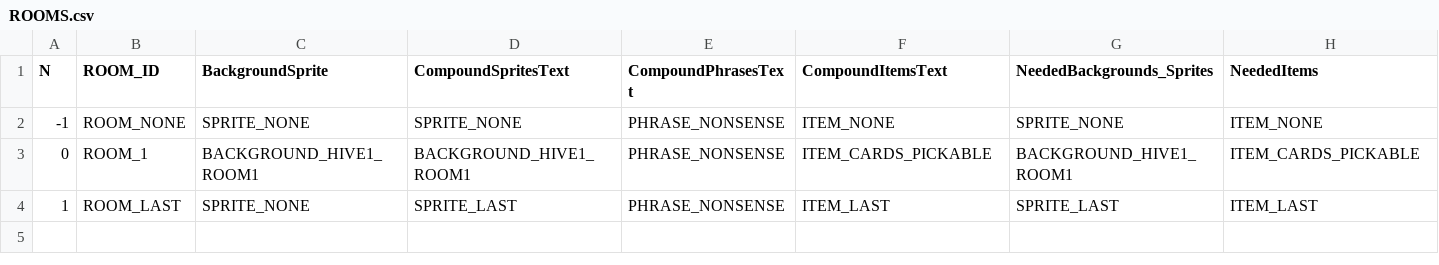
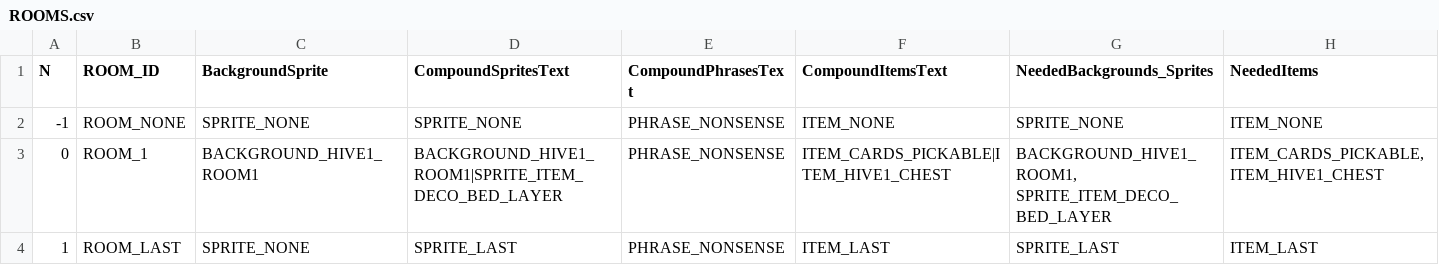
Before and after one commit to ivor4/Goblins3_AnotherQuest, a CSV file: VARMAP_Generator/ROOMS.csv, drawn as a sheet; only a part is shown; the diff names each change by its address in the sheet, - before the commit and + after, or states it on an @@ line.

```diff
--- a/VARMAP_Generator/ROOMS.csv
+++ b/VARMAP_Generator/ROOMS.csv
-D3 (CompoundSpritesText): BACKGROUND_HIVE1_ROOM1
+D3 (CompoundSpritesText): BACKGROUND_HIVE1_ROOM1|SPRITE_ITEM_DECO_BED_LAYER
-F3 (CompoundItemsText): ITEM_CARDS_PICKABLE
+F3 (CompoundItemsText): ITEM_CARDS_PICKABLE|ITEM_HIVE1_CHEST
-G3 (NeededBackgrounds_Sprites): BACKGROUND_HIVE1_ROOM1
+G3 (NeededBackgrounds_Sprites): BACKGROUND_HIVE1_ROOM1, SPRITE_ITEM_DECO_BED_LAYER
-H3 (NeededItems): ITEM_CARDS_PICKABLE
+H3 (NeededItems): ITEM_CARDS_PICKABLE, ITEM_HIVE1_CHEST
```
Also changed, not shown: VARMAP_Generator/ACTION_CONDS.csv, VARMAP_Generator/EVENTS.csv, 19 other files.
